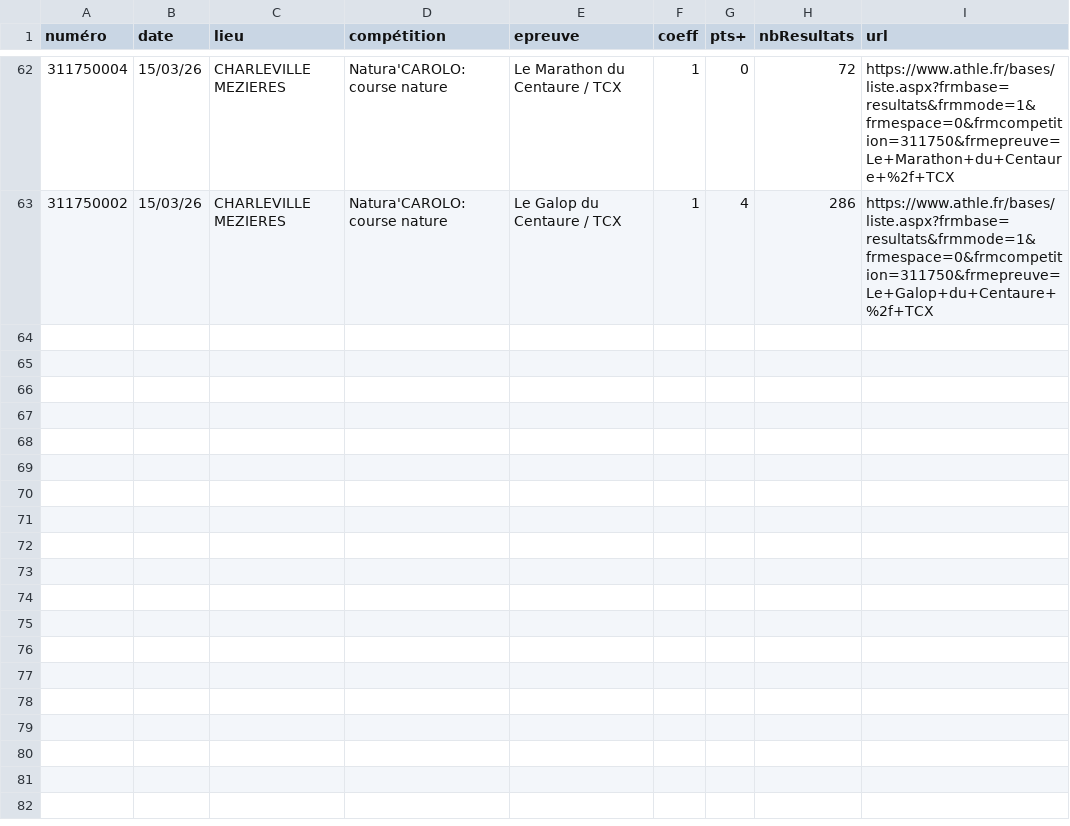
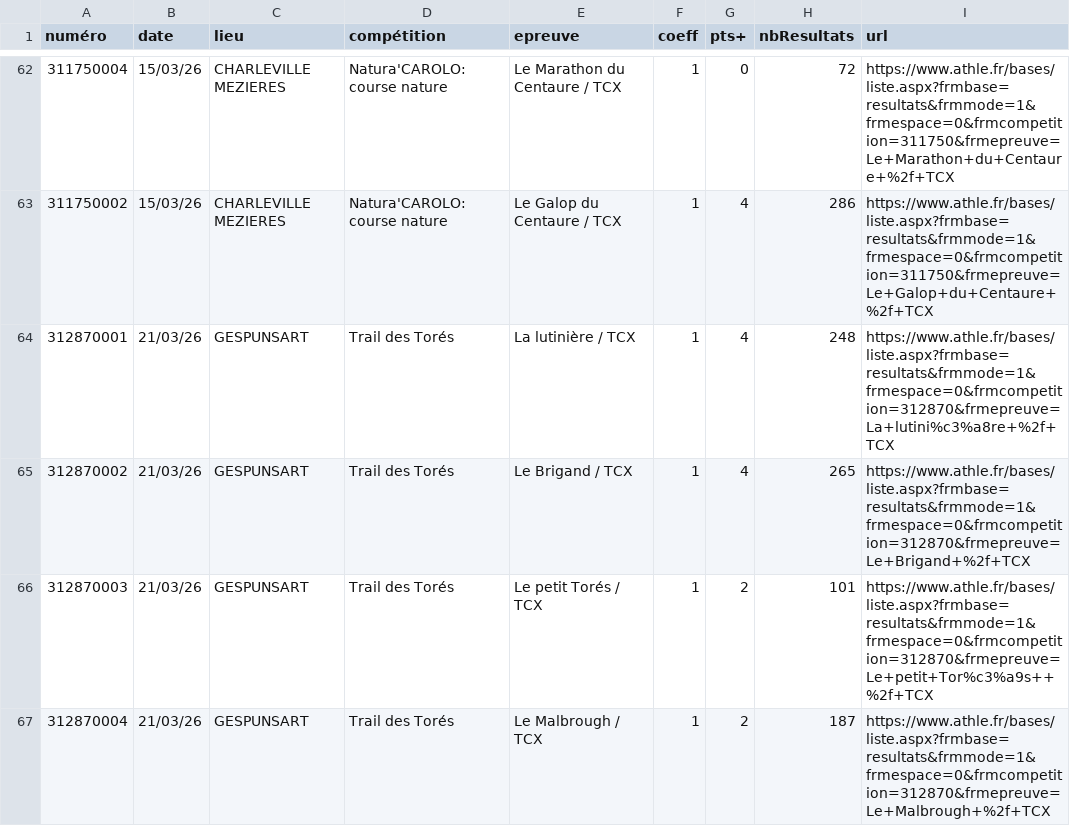
Before and after one commit to bdeblock/classementCoureurs08, a CSV file: liste_courses.csv, drawn as a sheet; only a part is shown, gaps mark what is left out; the diff names each change by its address in the sheet, - before the commit and + after, or states it on an @@ line.

```diff
--- a/liste_courses.csv
+++ b/liste_courses.csv
+row 64: 312870001 | 21/03/26 | GESPUNSART | Trail des Torés | La lutinière / TCX | 1 | 4 | 248 | https://www.athle.fr/bases/liste.aspx?frmbase=resultats&frmmode=1&frmespace=0&frmcompetition=312870&frmepreuve=La+lutini%c3%a8re+%2f+TCX
+row 65: 312870002 | 21/03/26 | GESPUNSART | Trail des Torés | Le Brigand / TCX | 1 | 4 | 265 | https://www.athle.fr/bases/liste.aspx?frmbase=resultats&frmmode=1&frmespace=0&frmcompetition=312870&frmepreuve=Le+Brigand+%2f+TCX
+row 66: 312870003 | 21/03/26 | GESPUNSART | Trail des Torés | Le petit Torés / TCX | 1 | 2 | 101 | https://www.athle.fr/bases/liste.aspx?frmbase=resultats&frmmode=1&frmespace=0&frmcompetition=312870&frmepreuve=Le+petit+Tor%c3%a9s++%2f+TCX
+row 67: 312870004 | 21/03/26 | GESPUNSART | Trail des Torés | Le Malbrough / TCX | 1 | 2 | 187 | https://www.athle.fr/bases/liste.aspx?frmbase=resultats&frmmode=1&frmespace=0&frmcompetition=312870&frmepreuve=Le+Malbrough+%2f+TCX
```
Also changed, not shown: challenge_clst.csv, 1 other file.
